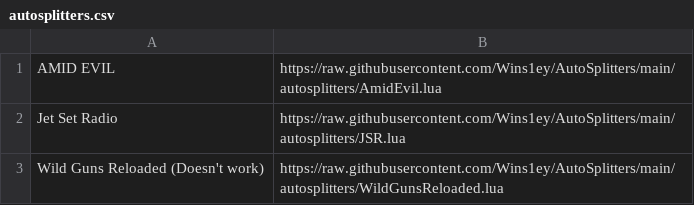
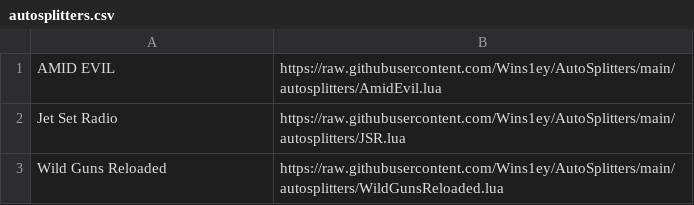
Before and after one commit to wins1ey/LuaAutoSplitters, a CSV file: autosplitters.csv, drawn as a sheet.

Commit message:
Update autosplitters.csv

```diff
--- a/autosplitters.csv
+++ b/autosplitters.csv
@@ -2,2 +2,2 @@ AMID EVIL,https://raw.githubusercontent.com/Wins1ey/AutoSplitters/main/autosplit
 Jet Set Radio,https://raw.githubusercontent.com/Wins1ey/AutoSplitters/main/autosplitters/JSR.lua
-Wild Guns Reloaded (Doesn't work),https://raw.githubusercontent.com/Wins1ey/AutoSplitters/main/autosplitters/WildGunsReloaded.lua
+Wild Guns Reloaded,https://raw.githubusercontent.com/Wins1ey/AutoSplitters/main/autosplitters/WildGunsReloaded.lua
```
